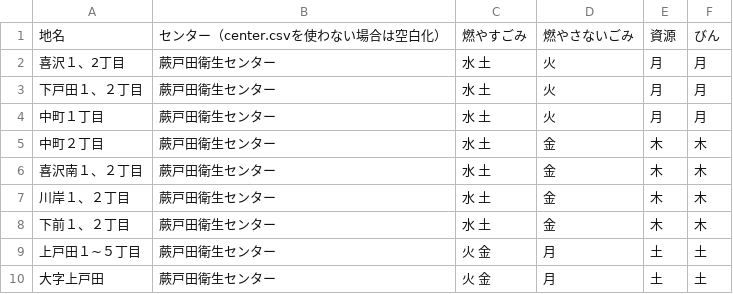
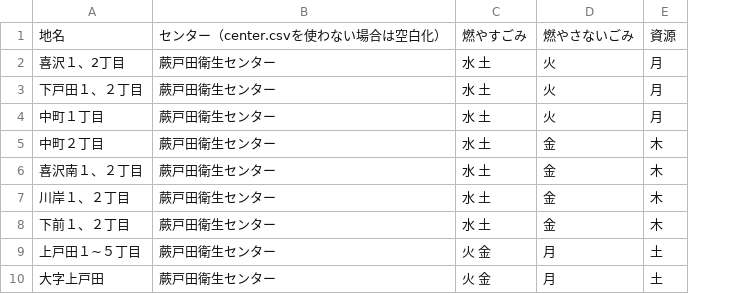
Before and after one commit to toFurukawa/5374, a CSV file: data/area_days.csv, drawn as a sheet; only a part is shown; the diff names each change by its address in the sheet, - before the commit and + after, or states it on an @@ line.

Commit message:
Update area_days.csv

```diff
--- a/data/area_days.csv
+++ b/data/area_days.csv
-column F, rows 1-10: びん | 月 | 月 | 月 | 木 | 木 | 木 | 木 | 土 | 土
```
